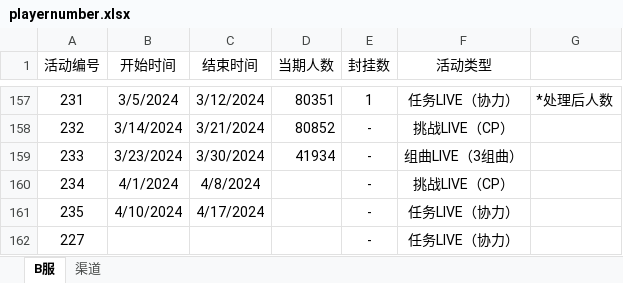
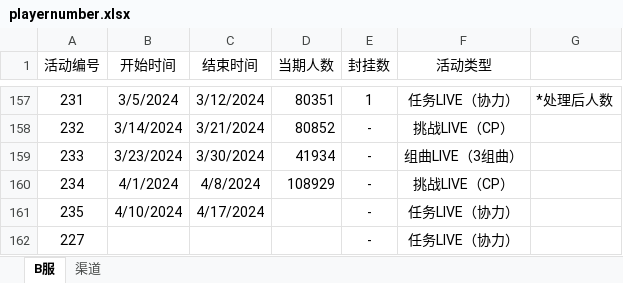
Before and after one commit to Yamamoto-2/tsugu-bangdream-bot, an Excel workbook: backend/config/playernumber.xlsx, sheet B服, drawn as a sheet; only a part is shown, gaps mark what is left out; values as stored, in another font and other column widths than the file's, no borders; the diff names each change by its address in the sheet, - before the commit and + after, or states it on an @@ line.

```diff
--- a/backend/config/playernumber.xlsx (sheet B服)
+++ b/backend/config/playernumber.xlsx (sheet B服)
-D160 (当期人数): (empty)
+D160 (当期人数): 108929
```
Also changed, not shown: sheet 渠道.
